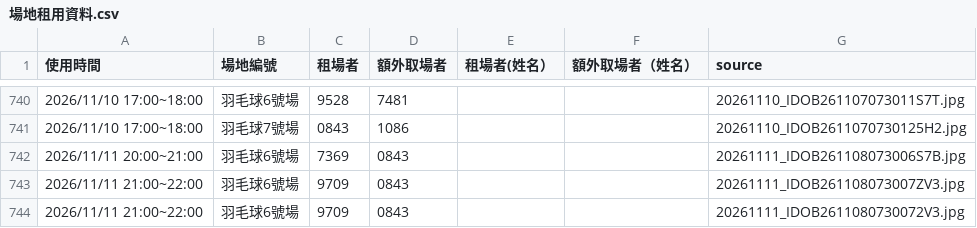
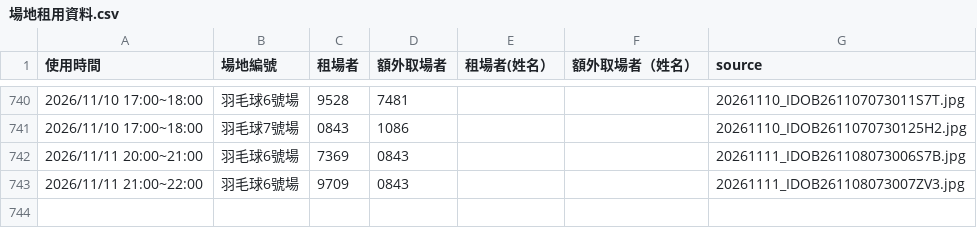
Before and after one commit to adidasracket-Lao/sports-court-booking, a CSV file: 場地租用資料.csv, drawn as a sheet; only a part is shown, gaps mark what is left out; the diff names each change by its address in the sheet, - before the commit and + after, or states it on an @@ line.

```diff
--- a/場地租用資料.csv
+++ b/場地租用資料.csv
-row 744: 2026/11/11 21:00~22:00 | 羽毛球6號場 | 9709 | 0843 |  |  | 20261111_IDOB2611080730072V3.jpg
```
Also changed, not shown: 1 other file.
